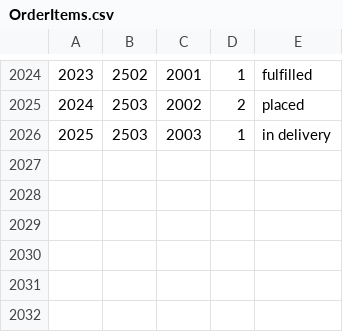
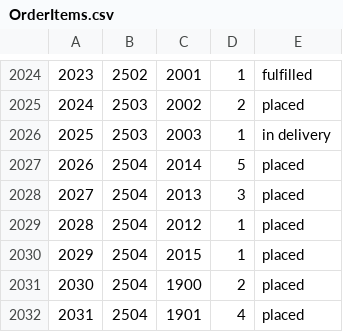
Before and after one commit to YufeiZhan/MarvelsAmazon, a CSV file: db/generated/OrderItems.csv, drawn as a sheet; only a part is shown, gaps mark what is left out; the diff names each change by its address in the sheet, - before the commit and + after, or states it on an @@ line.

```diff
--- a/db/generated/OrderItems.csv
+++ b/db/generated/OrderItems.csv
+row 2027: 2026 | 2504 | 2014 | 5 | placed
+row 2028: 2027 | 2504 | 2013 | 3 | placed
+row 2029: 2028 | 2504 | 2012 | 1 | placed
+row 2030: 2029 | 2504 | 2015 | 1 | placed
+row 2031: 2030 | 2504 | 1900 | 2 | placed
+row 2032: 2031 | 2504 | 1901 | 4 | placed
```
Also changed, not shown: db/generated/Inventory.csv, db/generated/Orders.csv, 2 other files.
